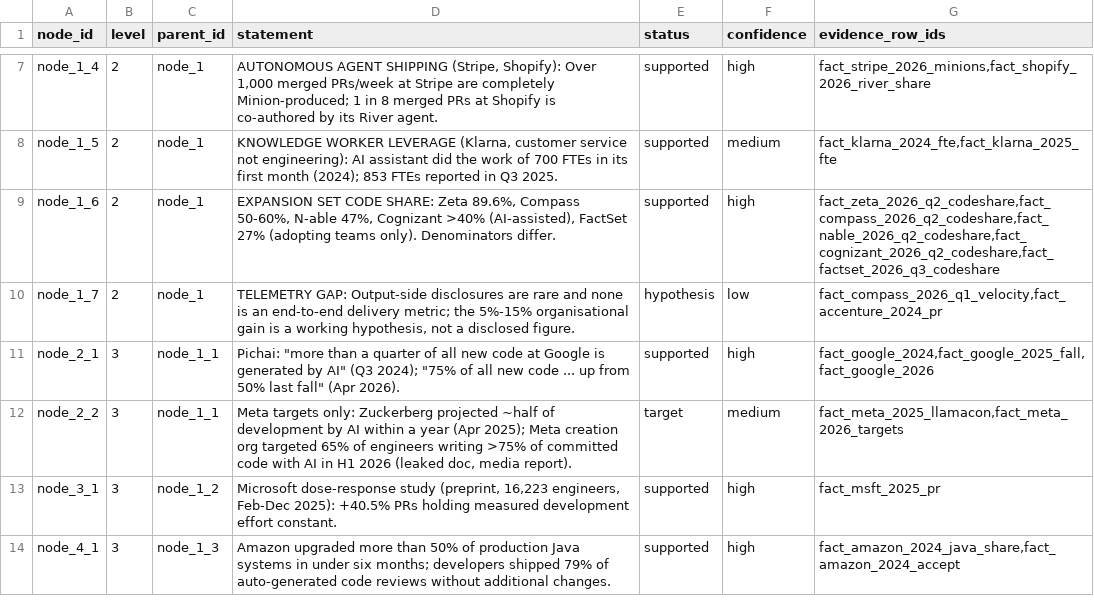
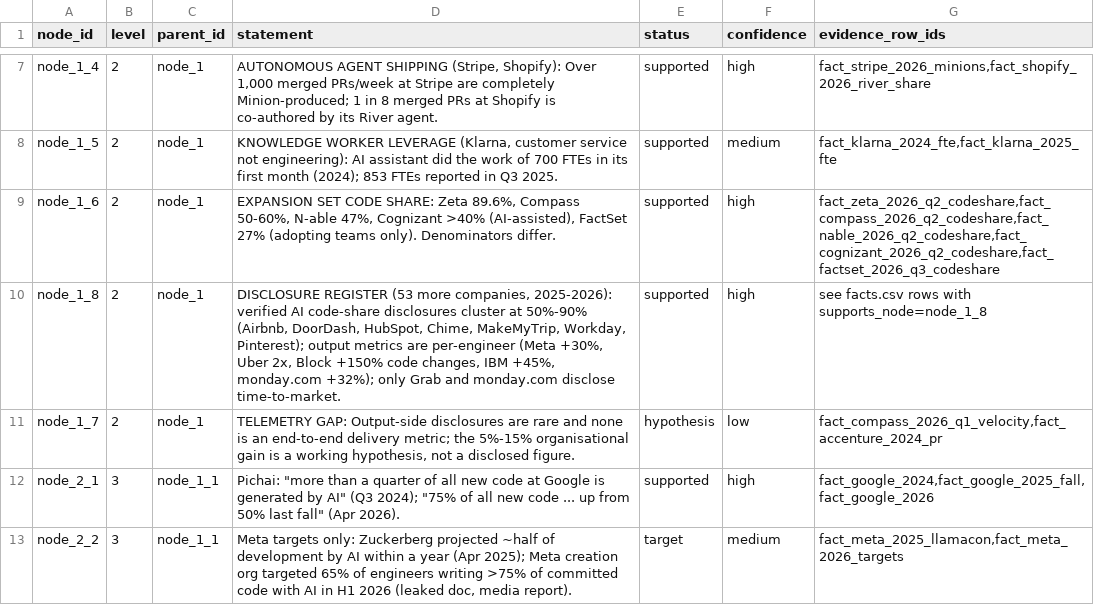
Before and after one commit to SujalPradhan/Tokenomy-Analysis, a CSV file: token-cost-faang/data/pyramid.csv, drawn as a sheet; only a part is shown, gaps mark what is left out; the shorter side is filled out with more unchanged rows; the diff names each change by its address in the sheet, - before the commit and + after, or states it on an @@ line.

```diff
--- a/token-cost-faang/data/pyramid.csv
+++ b/token-cost-faang/data/pyramid.csv
+row 10: node_1_8 | 2 | node_1 | DISCLOSURE REGISTER (53 more companies, 2025-2026): verified AI code-share disclosures cluster at 50%-90% (Airbnb, DoorDash, HubSpot, Chime, MakeMyTrip, Workday, Pinterest); output metrics are per-engineer (Meta +30%, Uber 2x, Block +150% code changes, IBM +45%, monday.com +32%); only Grab and monday.com disclose time-to-market. | supported | high | see facts.csv rows with supports_node=node_1_8
```
Also changed, not shown: token-cost-faang/data/coverage_matrix.csv, 6 other files.
